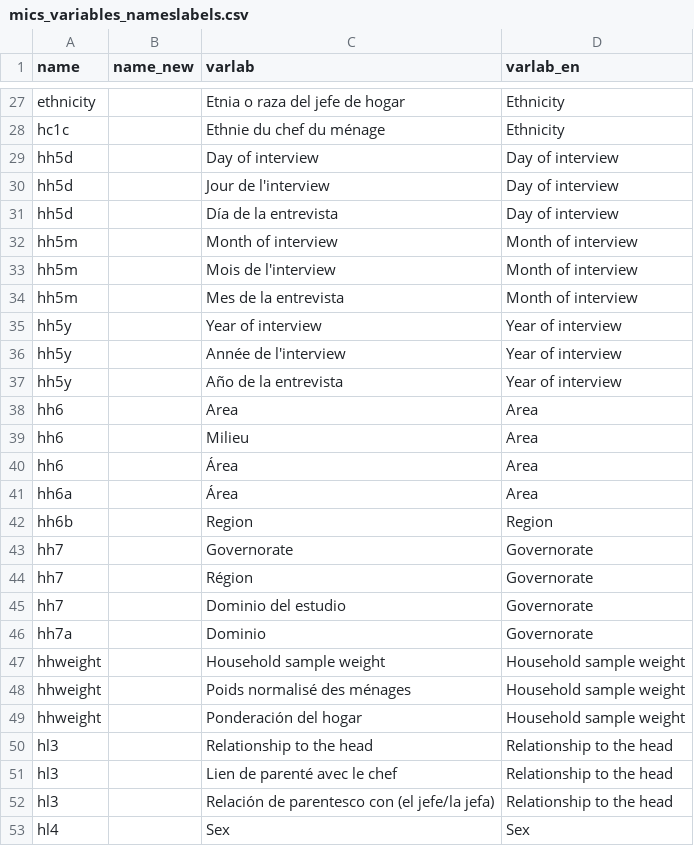
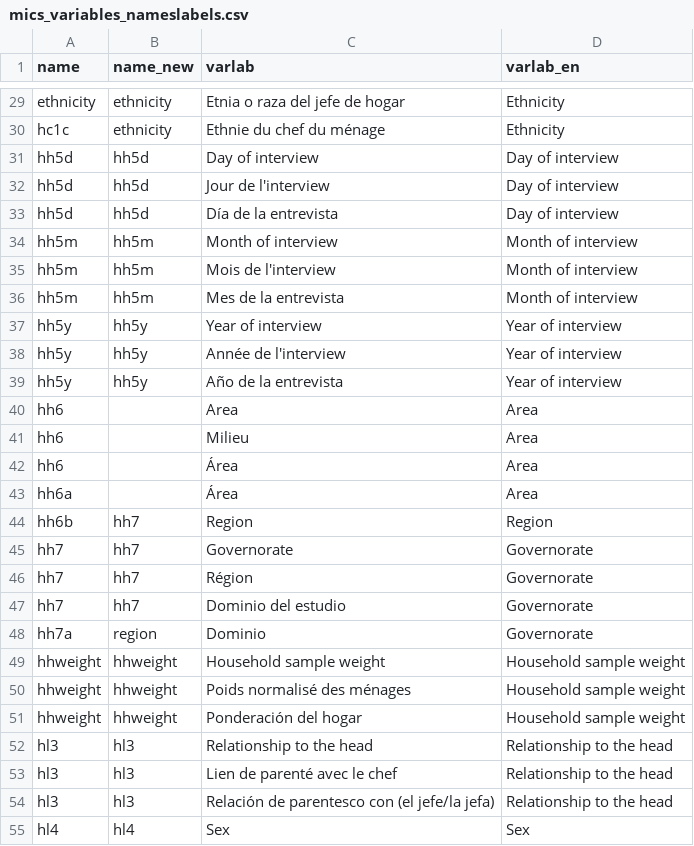
Before and after one commit to global-education-monitoring-report/wide2020, a CSV file: auxiliary_data/cleaning/mics_variables_nameslabels.csv, drawn as a sheet; only a part is shown, gaps mark what is left out; addresses are those after the commit; the diff covers the shown part only; the diff names each change by its address in the sheet, - before the commit and + after, or states it on an @@ line.

```diff
--- a/auxiliary_data/cleaning/mics_variables_nameslabels.csv
+++ b/auxiliary_data/cleaning/mics_variables_nameslabels.csv
-B29:B30 (name_new): (empty)
+B29:B30 (name_new): ethnicity
-B31:B33 (name_new): (empty)
+B31:B33 (name_new): hh5d
-B34:B36 (name_new): (empty)
+B34:B36 (name_new): hh5m
-B37:B39 (name_new): (empty)
+B37:B39 (name_new): hh5y
-B44:B47 (name_new): (empty)
+B44:B47 (name_new): hh7
-B48 (name_new): (empty)
+B48 (name_new): region
-B49:B51 (name_new): (empty)
+B49:B51 (name_new): hhweight
-B52:B54 (name_new): (empty)
+B52:B54 (name_new): hl3
-B55 (name_new): (empty)
+B55 (name_new): hl4
```
Also changed, not shown: 5 added rows and 49 edited cells elsewhere in this file, 1 other file.
